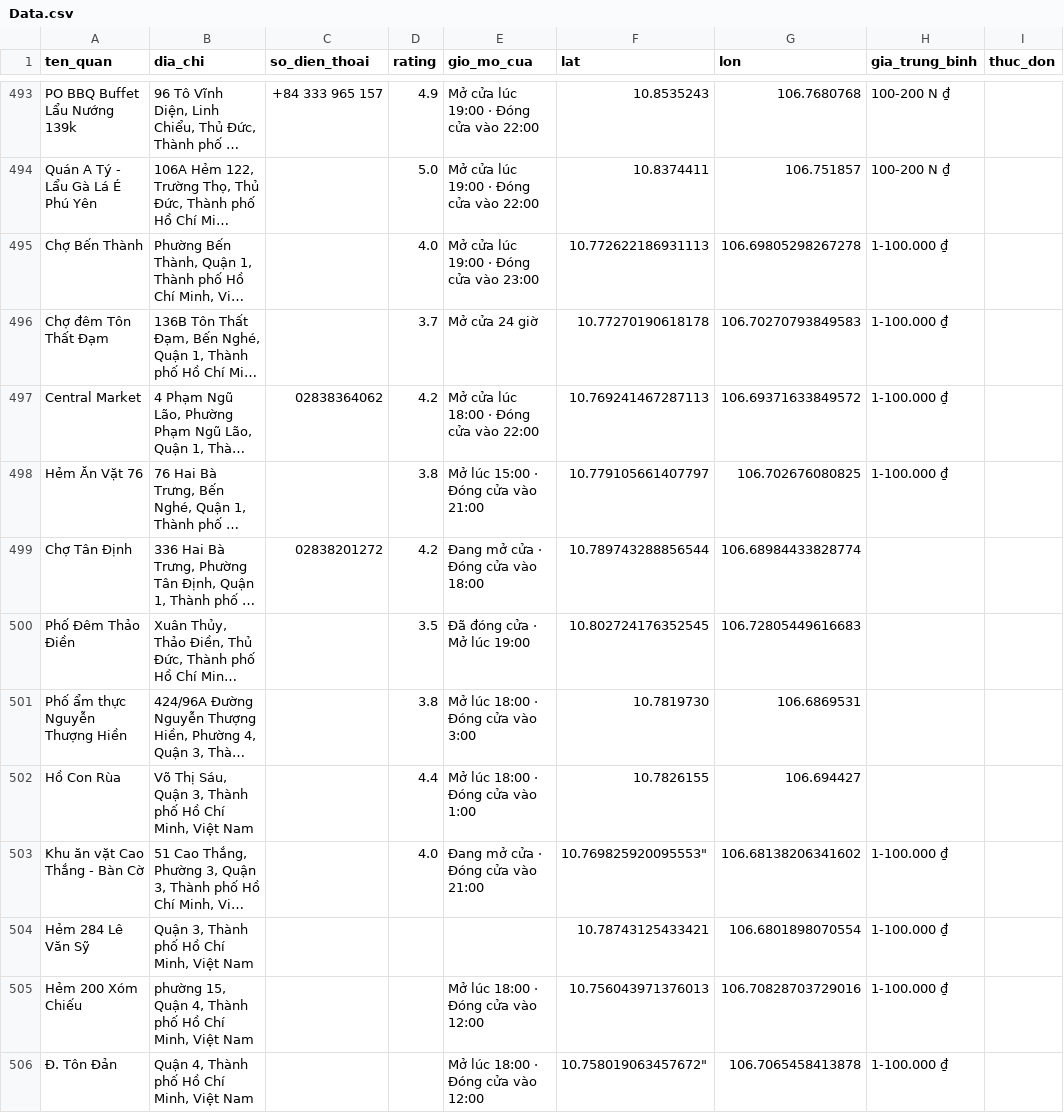
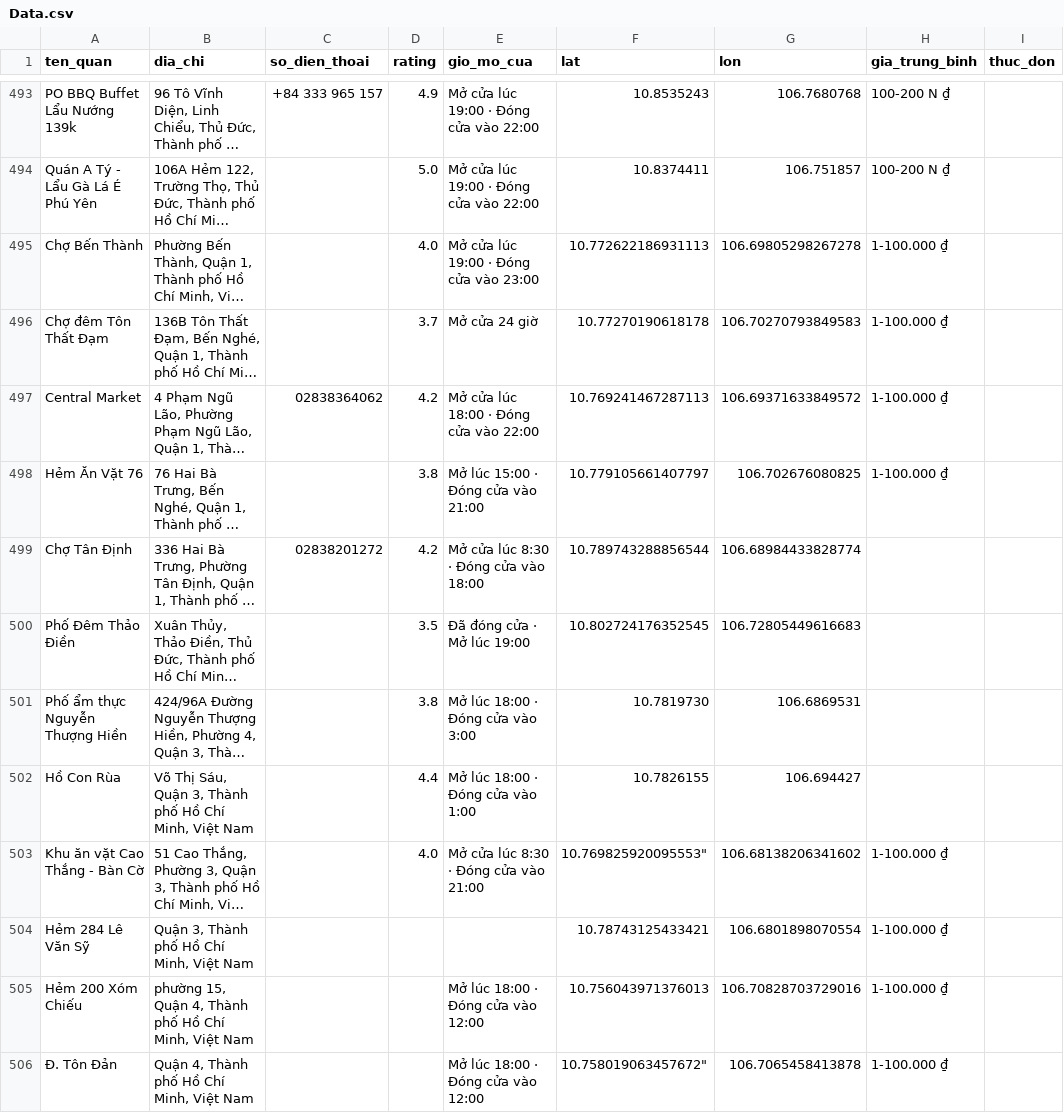
Before and after one commit to mkbang2411-oss/TDTT---U-I-A, a CSV file: backend/Data.csv, drawn as a sheet; only a part is shown, gaps mark what is left out; long unchanged cells end in …; the diff covers the shown part only; the diff names each change by its address in the sheet, - before the commit and + after, or states it on an @@ line.

Commit message:
zzz

```diff
--- a/backend/Data.csv
+++ b/backend/Data.csv
-E499 (gio_mo_cua): Đang mở cửa ⋅ Đóng cửa vào 18:00
+E499 (gio_mo_cua): Mở cửa lúc 8:30 ⋅ Đóng cửa vào 18:00
-E503 (gio_mo_cua): Đang mở cửa ⋅ Đóng cửa vào 21:00
+E503 (gio_mo_cua): Mở cửa lúc 8:30 ⋅ Đóng cửa vào 21:00
```
Also changed, not shown: 13 edited cells elsewhere in this file.
